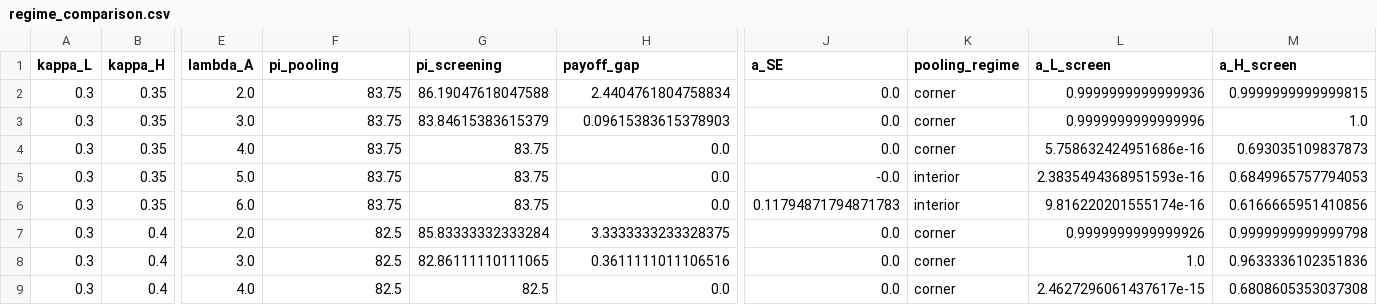
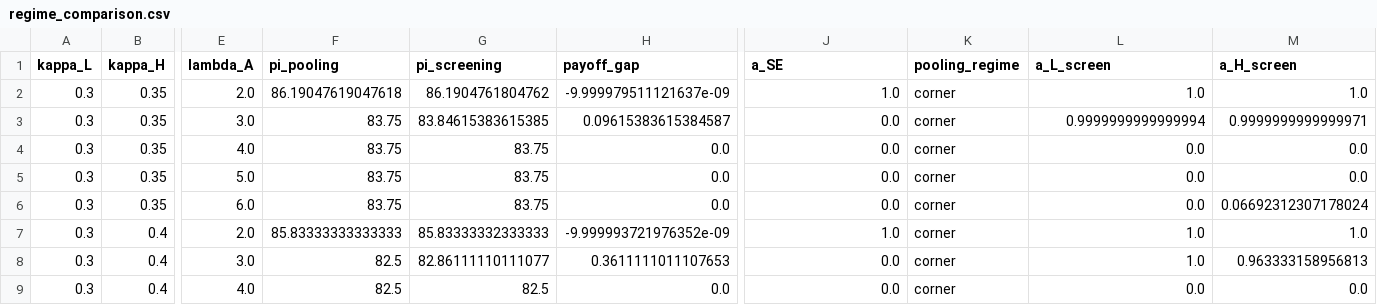
Before and after one commit to pranjal-0802/strategic-underspecification, a CSV file: outputs/regime_comparison.csv, drawn as a sheet; only a part is shown, gaps mark what is left out; the diff covers the shown part only; the diff names each change by its address in the sheet, - before the commit and + after, or states it on an @@ line.

```diff
--- a/outputs/regime_comparison.csv
+++ b/outputs/regime_comparison.csv
-F2 (pi_pooling): 83.75
+F2 (pi_pooling): 86.19047619047618
-G2 (pi_screening): 86.19047618047588
+G2 (pi_screening): 86.1904761804762
-H2 (payoff_gap): 2.4404761804758834
+H2 (payoff_gap): -9.999979511121637e-09
-J2 (a_SE): 0.0
+J2 (a_SE): 1.0
-L2 (a_L_screen): 0.9999999999999936
+L2 (a_L_screen): 1.0
-M2 (a_H_screen): 0.9999999999999815
+M2 (a_H_screen): 1.0
-G3 (pi_screening): 83.84615383615379
+G3 (pi_screening): 83.84615383615385
-H3 (payoff_gap): 0.09615383615378903
+H3 (payoff_gap): 0.09615383615384587
-L3 (a_L_screen): 0.9999999999999996
+L3 (a_L_screen): 0.9999999999999994
-M3 (a_H_screen): 1.0
+M3 (a_H_screen): 0.9999999999999971
-L4 (a_L_screen): 5.758632424951686e-16
+L4 (a_L_screen): 0.0
-M4 (a_H_screen): 0.693035109837873
+M4 (a_H_screen): 0.0
-J5 (a_SE): -0.0
+J5 (a_SE): 0.0
-K5:K6 (pooling_regime): interior
+K5:K6 (pooling_regime): corner
-L5 (a_L_screen): 2.3835494368951593e-16
+L5 (a_L_screen): 0.0
-M5 (a_H_screen): 0.6849965757794053
+M5 (a_H_screen): 0.0
-J6 (a_SE): 0.11794871794871783
+J6 (a_SE): 0.0
-L6 (a_L_screen): 9.816220201555174e-16
+L6 (a_L_screen): 0.0
-M6 (a_H_screen): 0.6166665951410856
+M6 (a_H_screen): 0.06692312307178024
-F7 (pi_pooling): 82.5
+F7 (pi_pooling): 85.83333333333333
-G7 (pi_screening): 85.83333332333284
+G7 (pi_screening): 85.83333332333333
-H7 (payoff_gap): 3.3333333233328375
+H7 (payoff_gap): -9.999993721976352e-09
-J7 (a_SE): 0.0
+J7 (a_SE): 1.0
-L7 (a_L_screen): 0.9999999999999926
+L7 (a_L_screen): 1.0
-M7 (a_H_screen): 0.9999999999999798
+M7 (a_H_screen): 1.0
-G8 (pi_screening): 82.86111110111065
+G8 (pi_screening): 82.86111110111077
-H8 (payoff_gap): 0.3611111011106516
+H8 (payoff_gap): 0.3611111011107653
-M8 (a_H_screen): 0.9633336102351836
+M8 (a_H_screen): 0.963333158956813
-L9 (a_L_screen): 2.4627296061437617e-15
+L9 (a_L_screen): 0.0
-M9 (a_H_screen): 0.6808605353037308
+M9 (a_H_screen): 0.0
```
Also changed, not shown: 57 edited cells elsewhere in this file, outputs/cor2_bias_direction.csv, outputs/distortion_sweep_2d.csv, 32 other files.
